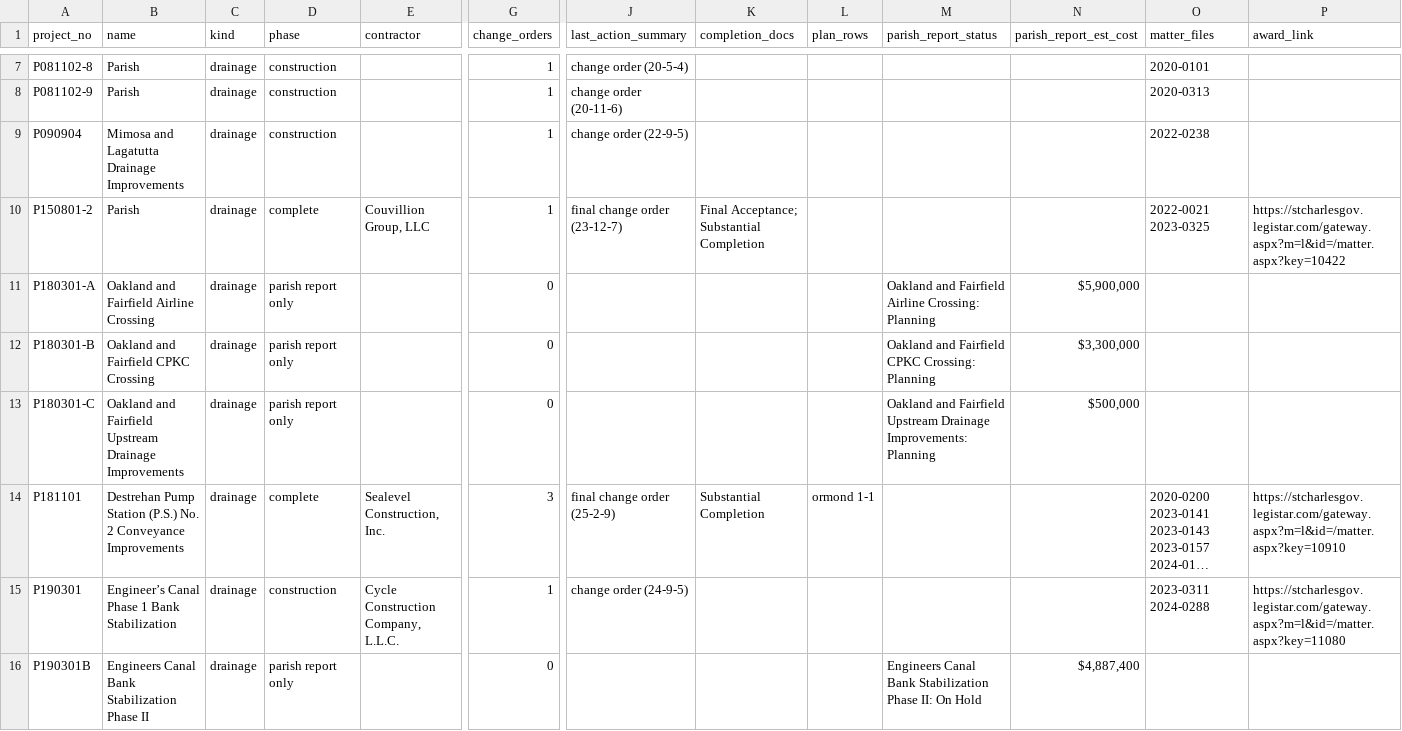
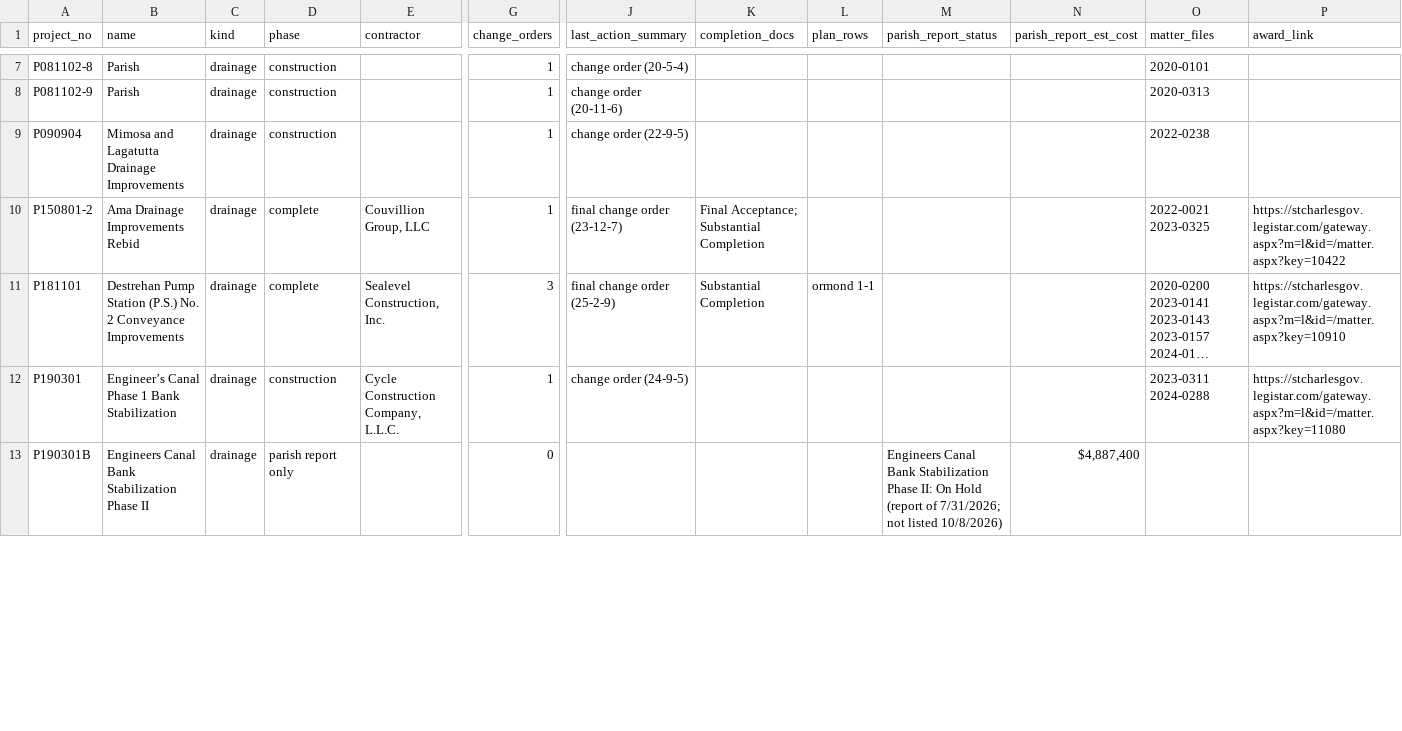
Before and after one commit to Lythimus/scp-civics, a CSV file: skills/scp-master-drainage-plan/index/parish_projects.csv, drawn as a sheet; only a part is shown, gaps mark what is left out; long unchanged cells end in …; removed rows and columns are numbered as before the commit, all else as after; rows hold the shown columns only; the diff covers the shown part only; the diff names each change by its address in the sheet, - before the commit and + after, or states it on an @@ line.

```diff
--- a/skills/scp-master-drainage-plan/index/parish_projects.csv
+++ b/skills/scp-master-drainage-plan/index/parish_projects.csv
-B10 (name): Parish
+B10 (name): Ama Drainage Improvements Rebid
-row 11: P180301-A | Oakland and Fairfield Airline Crossing | drainage | parish report only |  | 0 |  |  |  | Oakland and Fairfield Airline Crossing: Planning | $5,900,000
-row 12: P180301-B | Oakland and Fairfield CPKC Crossing | drainage | parish report only |  | 0 |  |  |  | Oakland and Fairfield CPKC Crossing: Planning | $3,300,000
-row 13: P180301-C | Oakland and Fairfield Upstream Drainage Improvements | drainage | parish report only |  | 0 |  |  |  | Oakland and Fairfield Upstream Drainage Improvements: Planning | $500,000
-M13 (parish_report_status): …On Hold
+M13 (parish_report_status): …On Hold (report of 7/31/2026; not listed 10/8/2026)
```
Also changed, not shown: 2 added rows, 3 removed rows and 46 edited cells elsewhere in this file, 22 other files.
